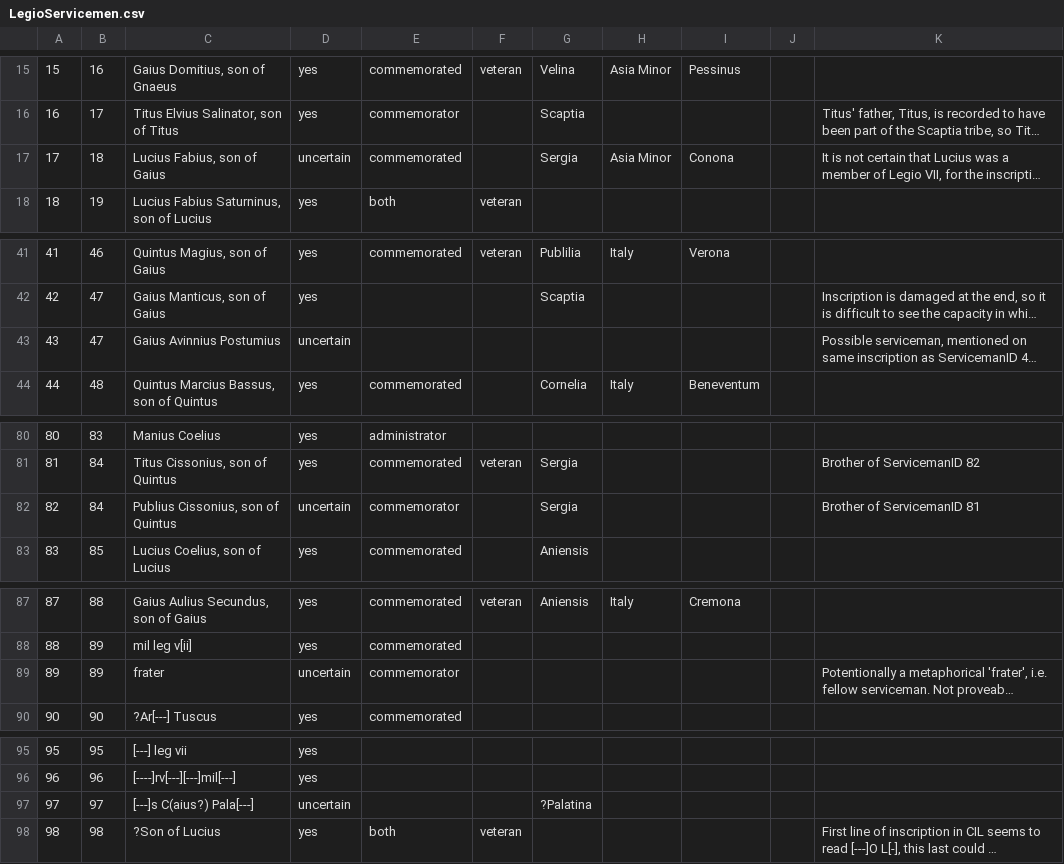
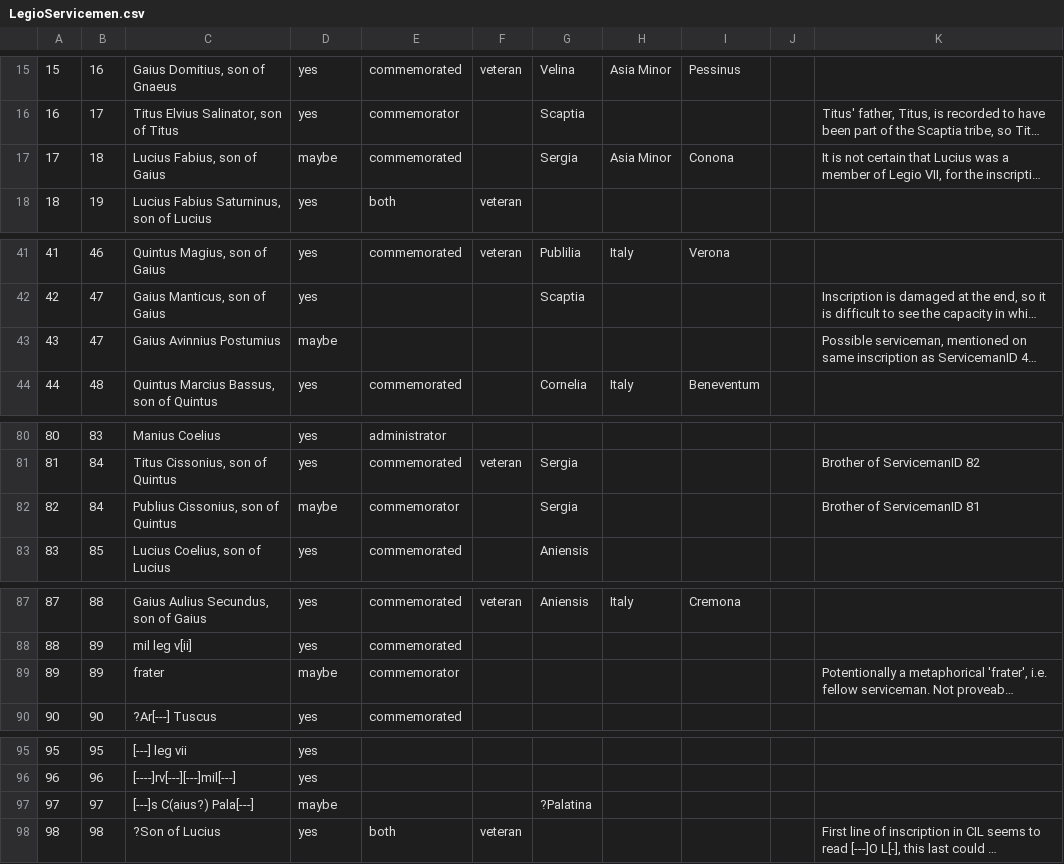
Before and after one commit to EwanSC/BromansCoopey, a CSV file: LegioServicemen.csv, drawn as a sheet; only a part is shown, gaps mark what is left out; long unchanged cells end in …; the diff covers the shown part only; the diff names each change by its address in the sheet, - before the commit and + after, or states it on an @@ line.

```diff
--- a/LegioServicemen.csv
+++ b/LegioServicemen.csv
-D17: uncertain
+D17: maybe
-D43: uncertain
+D43: maybe
-D82: uncertain
+D82: maybe
-D89: uncertain
+D89: maybe
-D97: uncertain
+D97: maybe
```
Also changed, not shown: 8 added rows and 20 edited cells elsewhere in this file, MonumentMilitaryOffice.csv, 2 other files.
